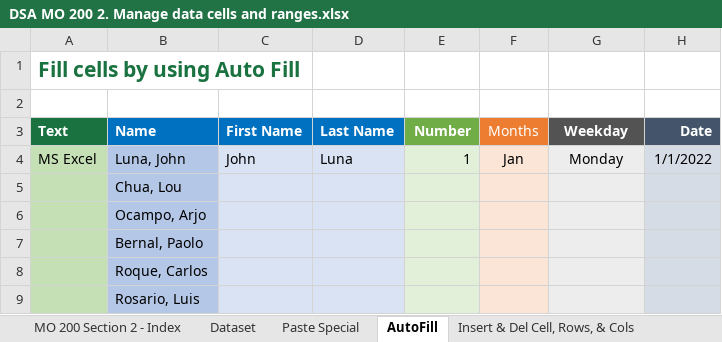
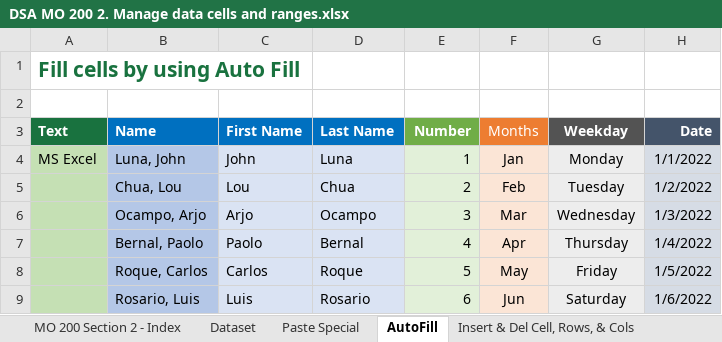
Before and after one commit to jelisharbb/excel-projects, an Excel workbook: mo-200/DSA MO 200 2. Manage data cells and ranges.xlsx, sheet AutoFill, drawn as a sheet; only a part is shown; values as stored, in another font and other column widths than the file's, no borders; the diff covers the shown part only; the diff names each change by its address in the sheet, - before the commit and + after, or states it on an @@ line.

```diff
--- a/mo-200/DSA MO 200 2. Manage data cells and ranges.xlsx (sheet AutoFill)
+++ b/mo-200/DSA MO 200 2. Manage data cells and ranges.xlsx (sheet AutoFill)
-C5 (First Name): (empty)
+C5 (First Name): Lou
-D5 (Last Name): (empty)
+D5 (Last Name): Chua
-E5 (Number): (empty)
+E5 (Number): 2
-F5 (Months): (empty)
+F5 (Months): Feb
-G5 (Weekday): (empty)
+G5 (Weekday): Tuesday
-H5 (Date): (empty)
+H5 (Date): 1/2/2022
-C6 (First Name): (empty)
+C6 (First Name): Arjo
-D6 (Last Name): (empty)
+D6 (Last Name): Ocampo
-E6 (Number): (empty)
+E6 (Number): 3
-F6 (Months): (empty)
+F6 (Months): Mar
-G6 (Weekday): (empty)
+G6 (Weekday): Wednesday
-H6 (Date): (empty)
+H6 (Date): 1/3/2022
-C7 (First Name): (empty)
+C7 (First Name): Paolo
-D7 (Last Name): (empty)
+D7 (Last Name): Bernal
-E7 (Number): (empty)
+E7 (Number): 4
-F7 (Months): (empty)
+F7 (Months): Apr
-G7 (Weekday): (empty)
+G7 (Weekday): Thursday
-H7 (Date): (empty)
+H7 (Date): 1/4/2022
-C8 (First Name): (empty)
+C8 (First Name): Carlos
-D8 (Last Name): (empty)
+D8 (Last Name): Roque
-E8 (Number): (empty)
+E8 (Number): 5
-F8 (Months): (empty)
+F8 (Months): May
-G8 (Weekday): (empty)
+G8 (Weekday): Friday
-H8 (Date): (empty)
+H8 (Date): 1/5/2022
-C9 (First Name): (empty)
+C9 (First Name): Luis
-D9 (Last Name): (empty)
+D9 (Last Name): Rosario
-E9 (Number): (empty)
+E9 (Number): 6
-F9 (Months): (empty)
+F9 (Months): Jun
-G9 (Weekday): (empty)
+G9 (Weekday): Saturday
-H9 (Date): (empty)
+H9 (Date): 1/6/2022
```
Also changed, not shown: 36 edited cells elsewhere in this sheet, sheet Paste Special, sheet Define & reference named range, sheet MO 200 Section 2 - Index, sheet Format cells and ranges, sheet Marketing Budget (Format Cell), formulas that keep their value, charts or pictures, mo-200/DSA MO 200 1. Manage worksheets and workbooks.xlsx, mo-200/DSA MO 200 3. Manage tables and table data.xlsx, 2 other files.
